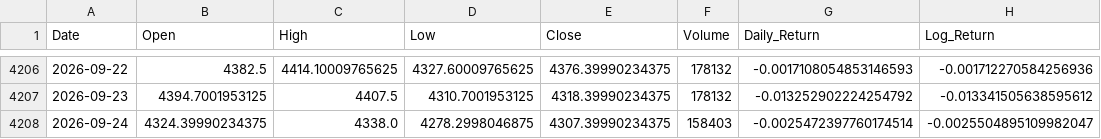
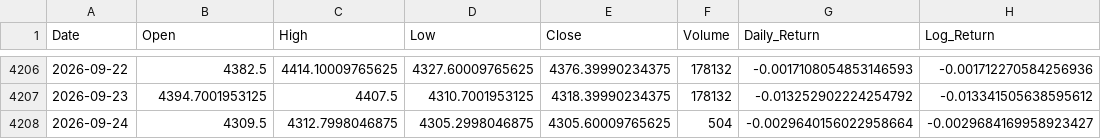
Before and after one commit to mohammadaminpeymanifar/Gold-Volatility-Analysis, a CSV file: Data/Processed/gold_returns.csv, drawn as a sheet; only a part is shown, gaps mark what is left out.

```diff
--- a/Data/Processed/gold_returns.csv
+++ b/Data/Processed/gold_returns.csv
@@ -4207,2 +4207,2 @@ Date,Open,High,Low,Close,Volume,Daily_Return,Log_Return
 2026-09-23,4394.7001953125,4407.5,4310.7001953125,4318.39990234375,178132,-0.013252902224254792,-0.013341505638595612
-2026-09-24,4324.39990234375,4338.0,4278.2998046875,4307.39990234375,158403,-0.0025472397760174514,-0.0025504895109982047
+2026-09-24,4309.5,4312.7998046875,4305.2998046875,4305.60009765625,504,-0.0029640156022958664,-0.0029684169958923427
```
Also changed, not shown: Data/Processed/gold_clean.csv, Data/Raw/gold_price.csv, 5 other files.
